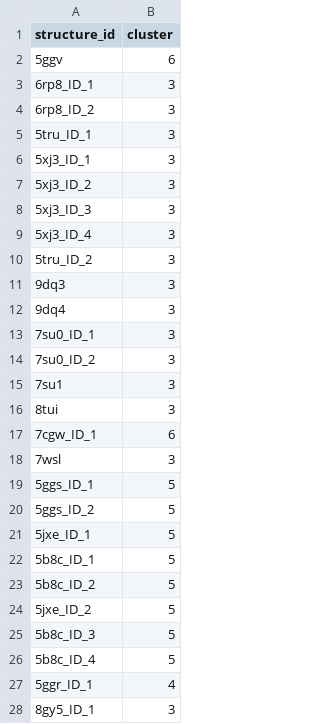
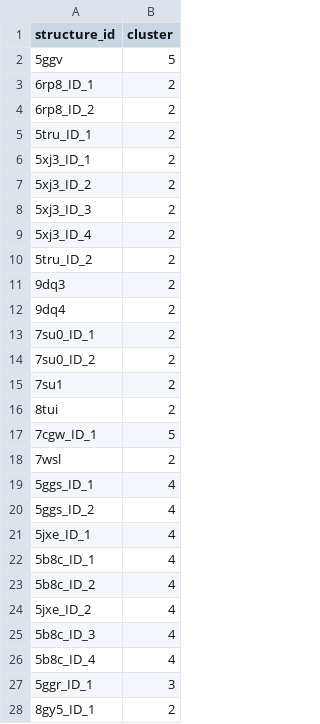
Before and after one commit to datascience-2025-group4/group04-team01, a CSV file: cluster_labels.csv, drawn as a sheet; only a part is shown; the diff covers the shown part only.

```diff
--- a/cluster_labels.csv
+++ b/cluster_labels.csv
@@ -1,28 +1,28 @@
 structure_id,cluster
-5ggv,6
-6rp8_ID_1,3
-6rp8_ID_2,3
-5tru_ID_1,3
-5xj3_ID_1,3
-5xj3_ID_2,3
-5xj3_ID_3,3
-5xj3_ID_4,3
-5tru_ID_2,3
-9dq3,3
-9dq4,3
-7su0_ID_1,3
-7su0_ID_2,3
-7su1,3
-8tui,3
-7cgw_ID_1,6
-7wsl,3
-5ggs_ID_1,5
-5ggs_ID_2,5
-5jxe_ID_1,5
-5b8c_ID_1,5
-5b8c_ID_2,5
-5jxe_ID_2,5
-5b8c_ID_3,5
-5b8c_ID_4,5
-5ggr_ID_1,4
-8gy5_ID_1,3
+5ggv,5
+6rp8_ID_1,2
+6rp8_ID_2,2
+5tru_ID_1,2
+5xj3_ID_1,2
+5xj3_ID_2,2
+5xj3_ID_3,2
+5xj3_ID_4,2
+5tru_ID_2,2
+9dq3,2
+9dq4,2
+7su0_ID_1,2
+7su0_ID_2,2
+7su1,2
+8tui,2
+7cgw_ID_1,5
+7wsl,2
+5ggs_ID_1,4
+5ggs_ID_2,4
+5jxe_ID_1,4
+5b8c_ID_1,4
+5b8c_ID_2,4
+5jxe_ID_2,4
+5b8c_ID_3,4
+5b8c_ID_4,4
+5ggr_ID_1,3
+8gy5_ID_1,2
```
Also changed, not shown: 4 removed rows and 21 edited cells elsewhere in this file, filtered_pdbs.csv, paratope_sequences_summary.csv, 31 other files.
